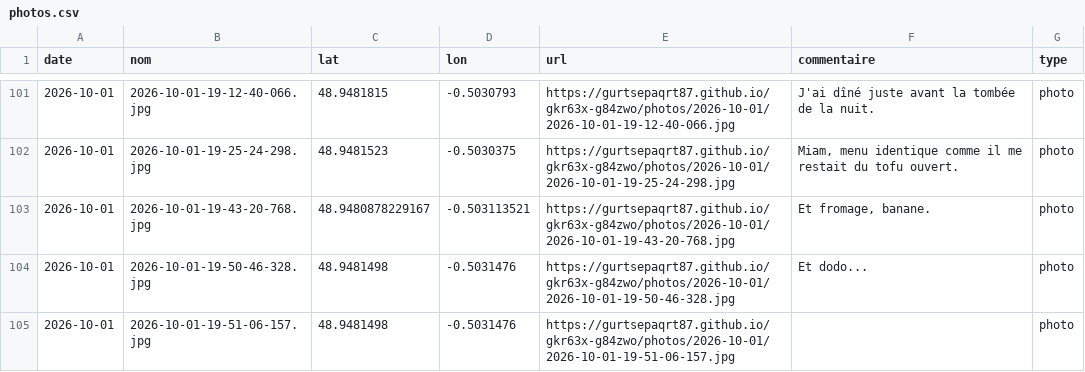
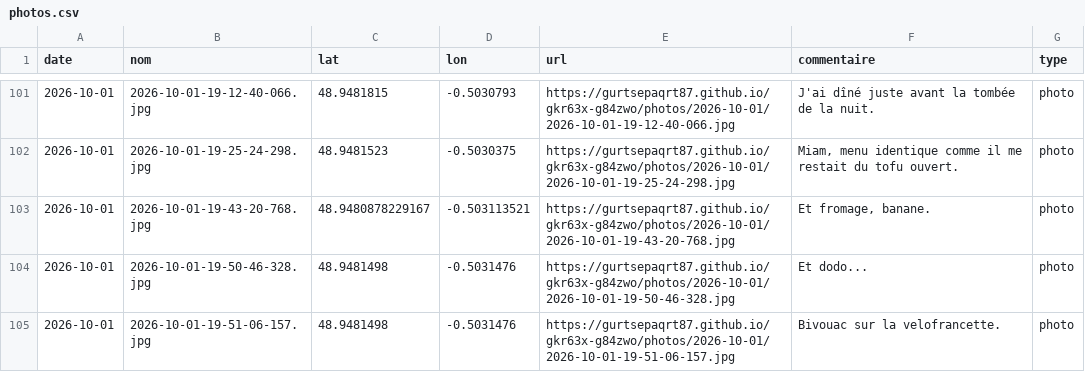
Before and after one commit to gurtsepaqrt87/gkr63x-g84zwo, a CSV file: photos.csv, drawn as a sheet; only a part is shown, gaps mark what is left out.

Commit message:
commentaire 2026-10-01-19-51-06-157 (2026-10-01)

```diff
--- a/photos.csv
+++ b/photos.csv
@@ -104,2 +104,2 @@ date,nom,lat,lon,url,commentaire,type
 2026-10-01,2026-10-01-19-50-46-328.jpg,48.9481498,-0.5031476,https://gurtsepaqrt87.github.io/gkr63x-g84zwo/photos/2026-10-01/2026-10-01-19-50-46-328.jpg,Et dodo...,photo
-2026-10-01,2026-10-01-19-51-06-157.jpg,48.9481498,-0.5031476,https://gurtsepaqrt87.github.io/gkr63x-g84zwo/photos/2026-10-01/2026-10-01-19-51-06-157.jpg,,photo
+2026-10-01,2026-10-01-19-51-06-157.jpg,48.9481498,-0.5031476,https://gurtsepaqrt87.github.io/gkr63x-g84zwo/photos/2026-10-01/2026-10-01-19-51-06-157.jpg,Bivouac sur la velofrancette.,photo
```
